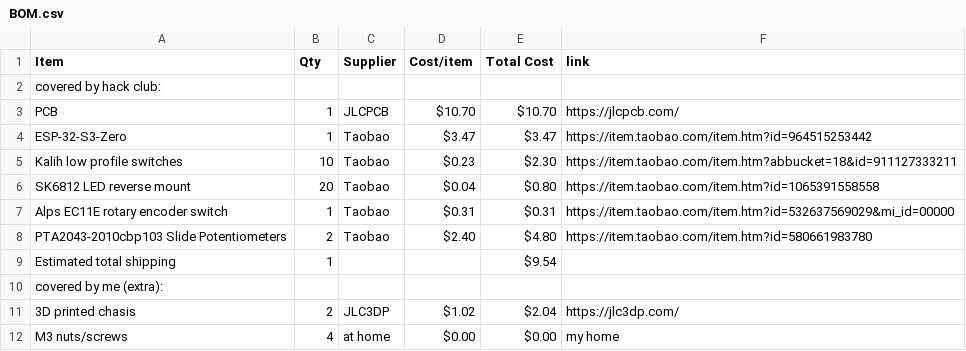
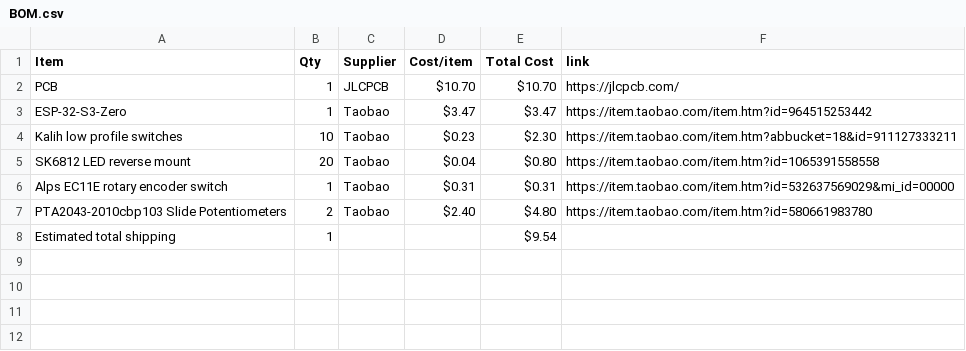
Before and after one commit to justtjasonn/midi-keyboard, a CSV file: BOM.csv, drawn as a sheet; the diff names each change by its address in the sheet, - before the commit and + after, or states it on an @@ line.

Commit message:
Sync Midi Keyboard from Half Life

```diff
--- a/BOM.csv
+++ b/BOM.csv
-row 2: covered by hack club:
-row 10: covered by me (extra):
-row 11: 3D printed chasis | 2 | JLC3DP | $1.02 | $2.04 | https://jlc3dp.com/
-row 12: M3 nuts/screws | 4 | at home | $0.00 | $0.00 | my home
```
